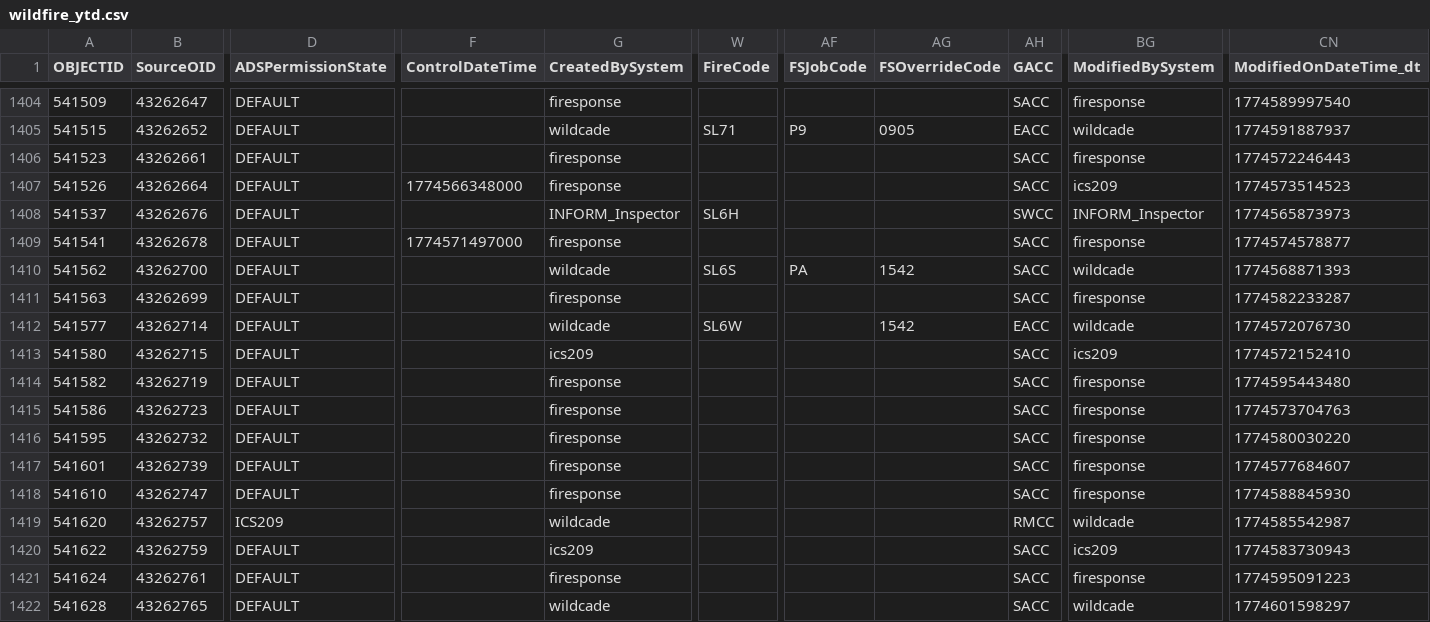
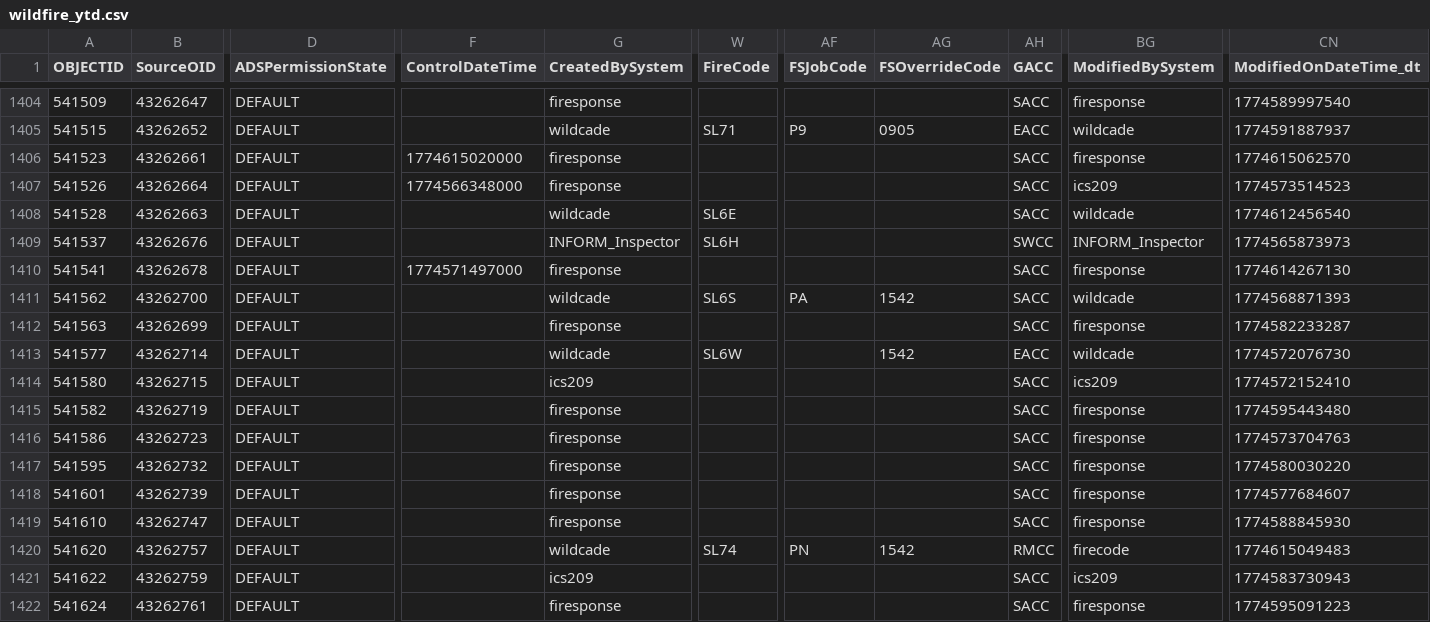
Before and after one commit to githamm/wildfire-tracker, a CSV file: data/wildfire_ytd.csv, drawn as a sheet; only a part is shown, gaps mark what is left out; the shorter side is filled out with more unchanged rows; addresses are those after the commit; rows hold the shown columns only; the diff names each change by its address in the sheet, - before the commit and + after, or states it on an @@ line.

```diff
--- a/data/wildfire_ytd.csv
+++ b/data/wildfire_ytd.csv
-F1406 (ControlDateTime): (empty)
+F1406 (ControlDateTime): 1774615020000
-CN1406 (ModifiedOnDateTime_dt): 1774572246443
+CN1406 (ModifiedOnDateTime_dt): 1774615062570
+row 1408: 541528 | 43262663 | DEFAULT |  | wildcade | SL6E |  |  | SACC | wildcade | 1774612456540
-CN1410 (ModifiedOnDateTime_dt): 1774574578877
+CN1410 (ModifiedOnDateTime_dt): 1774614267130
-D1420 (ADSPermissionState): ICS209
+D1420 (ADSPermissionState): DEFAULT
-W1420 (FireCode): (empty)
+W1420 (FireCode): SL74
-AF1420 (FSJobCode): (empty)
+AF1420 (FSJobCode): PN
-AG1420 (FSOverrideCode): (empty)
+AG1420 (FSOverrideCode): 1542
-BG1420 (ModifiedBySystem): wildcade
+BG1420 (ModifiedBySystem): firecode
-CN1420 (ModifiedOnDateTime_dt): 1774585542987
+CN1420 (ModifiedOnDateTime_dt): 1774615049483
```
